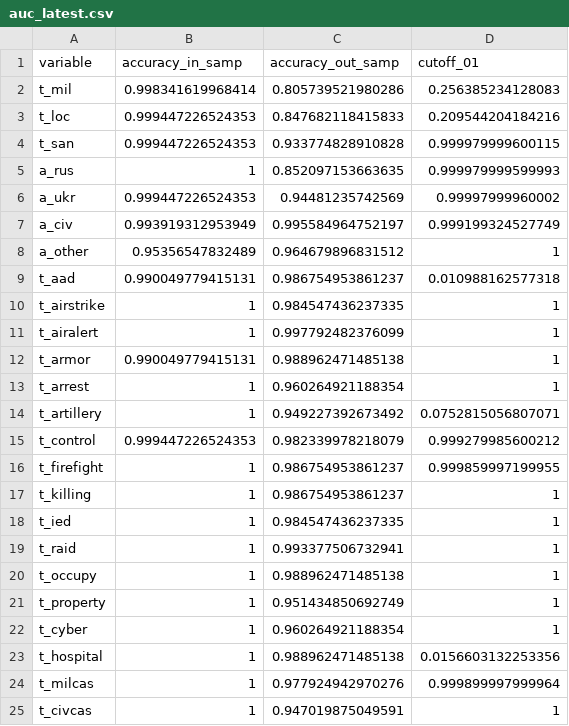
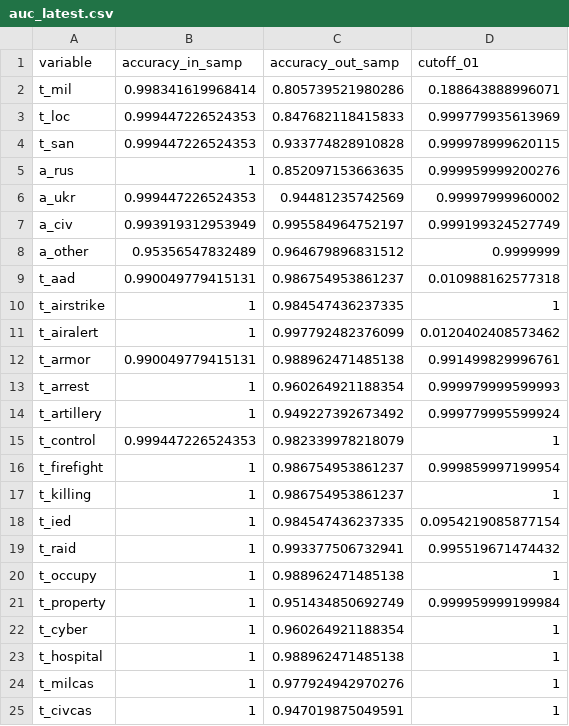
Before and after one commit to zhukovyuri/VIINA, a CSV file: Diagnostics/auc_latest.csv, drawn as a sheet.

Commit message:
Data update

```diff
--- a/Diagnostics/auc_latest.csv
+++ b/Diagnostics/auc_latest.csv
@@ -1,25 +1,25 @@
 variable,accuracy_in_samp,accuracy_out_samp,cutoff_01
-t_mil,0.998341619968414,0.805739521980286,0.256385234128083
-t_loc,0.999447226524353,0.847682118415833,0.209544204184216
-t_san,0.999447226524353,0.933774828910828,0.999979999600115
-a_rus,1,0.852097153663635,0.999979999599993
+t_mil,0.998341619968414,0.805739521980286,0.188643888996071
+t_loc,0.999447226524353,0.847682118415833,0.999779935613969
+t_san,0.999447226524353,0.933774828910828,0.999978999620115
+a_rus,1,0.852097153663635,0.999959999200276
 a_ukr,0.999447226524353,0.94481235742569,0.99997999960002
 a_civ,0.993919312953949,0.995584964752197,0.999199324527749
-a_other,0.95356547832489,0.964679896831512,1
+a_other,0.95356547832489,0.964679896831512,0.9999999
 t_aad,0.990049779415131,0.986754953861237,0.010988162577318
 t_airstrike,1,0.984547436237335,1
-t_airalert,1,0.997792482376099,1
-t_armor,0.990049779415131,0.988962471485138,1
-t_arrest,1,0.960264921188354,1
-t_artillery,1,0.949227392673492,0.0752815056807071
-t_control,0.999447226524353,0.982339978218079,0.999279985600212
-t_firefight,1,0.986754953861237,0.999859997199955
+t_airalert,1,0.997792482376099,0.0120402408573462
+t_armor,0.990049779415131,0.988962471485138,0.991499829996761
+t_arrest,1,0.960264921188354,0.999979999599993
+t_artillery,1,0.949227392673492,0.999779995599924
+t_control,0.999447226524353,0.982339978218079,1
+t_firefight,1,0.986754953861237,0.999859997199954
 t_killing,1,0.986754953861237,1
-t_ied,1,0.984547436237335,1
-t_raid,1,0.993377506732941,1
+t_ied,1,0.984547436237335,0.0954219085877154
+t_raid,1,0.993377506732941,0.995519671474432
 t_occupy,1,0.988962471485138,1
-t_property,1,0.951434850692749,1
+t_property,1,0.951434850692749,0.999959999199984
 t_cyber,1,0.960264921188354,1
-t_hospital,1,0.988962471485138,0.0156603132253356
-t_milcas,1,0.977924942970276,0.999899997999964
+t_hospital,1,0.988962471485138,1
+t_milcas,1,0.977924942970276,1
 t_civcas,1,0.947019875049591,1
```
Also changed, not shown: 9 other files.
